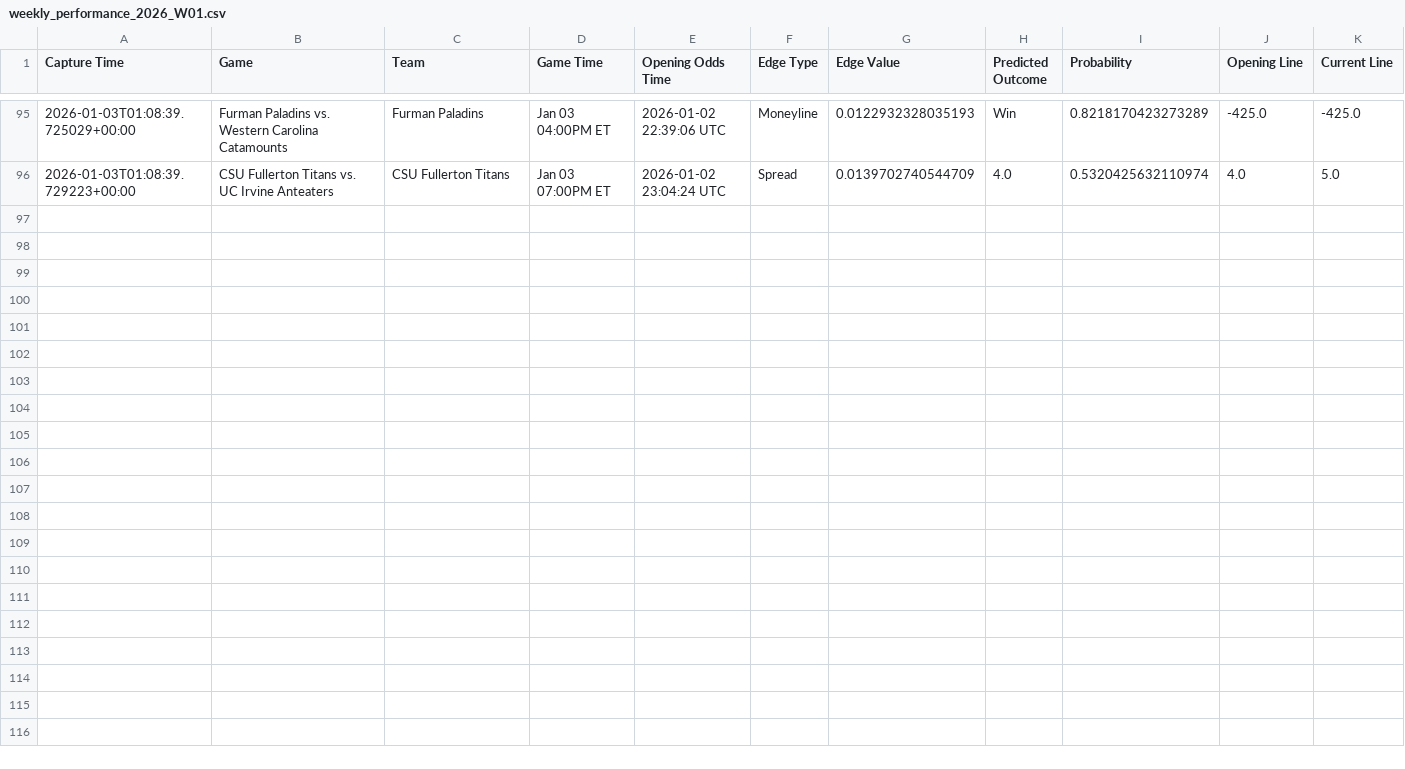
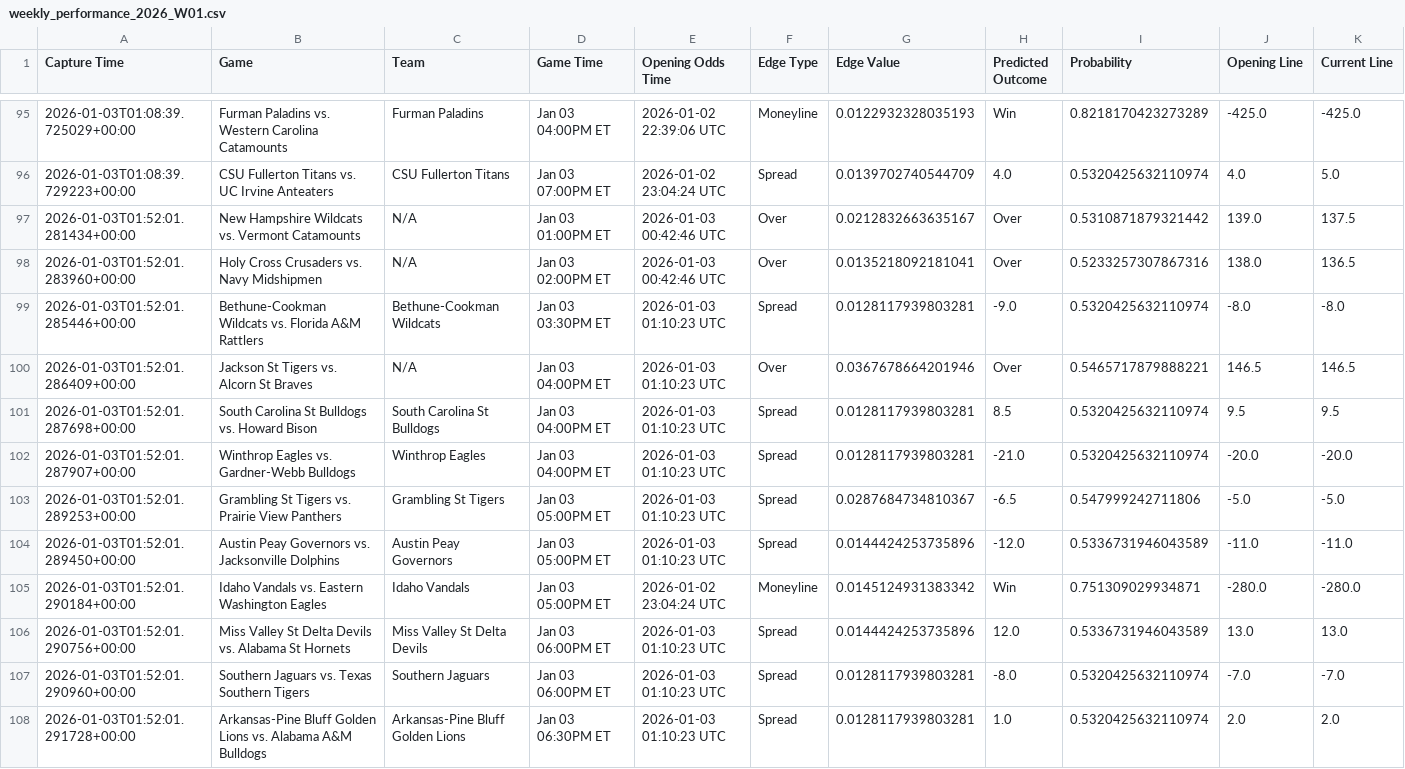
Before and after one commit to trashduty/kp_test, a CSV file: performance_tracking/weekly_performance_2026_W01.csv, drawn as a sheet; only a part is shown, gaps mark what is left out; rows hold the shown columns only; the diff names each change by its address in the sheet, - before the commit and + after, or states it on an @@ line.

```diff
--- a/performance_tracking/weekly_performance_2026_W01.csv
+++ b/performance_tracking/weekly_performance_2026_W01.csv
+row 97: 2026-01-03T01:52:01.281434+00:00 | New Hampshire Wildcats vs. Vermont Catamounts | N/A | Jan 03 01:00PM ET | 2026-01-03 00:42:46 UTC | Over | 0.0212832663635167 | Over | 0.5310871879321442 | 139.0 | 137.5
+row 98: 2026-01-03T01:52:01.283960+00:00 | Holy Cross Crusaders vs. Navy Midshipmen | N/A | Jan 03 02:00PM ET | 2026-01-03 00:42:46 UTC | Over | 0.0135218092181041 | Over | 0.5233257307867316 | 138.0 | 136.5
+row 99: 2026-01-03T01:52:01.285446+00:00 | Bethune-Cookman Wildcats vs. Florida A&M Rattlers | Bethune-Cookman Wildcats | Jan 03 03:30PM ET | 2026-01-03 01:10:23 UTC | Spread | 0.0128117939803281 | -9.0 | 0.5320425632110974 | -8.0 | -8.0
+row 100: 2026-01-03T01:52:01.286409+00:00 | Jackson St Tigers vs. Alcorn St Braves | N/A | Jan 03 04:00PM ET | 2026-01-03 01:10:23 UTC | Over | 0.0367678664201946 | Over | 0.5465717879888221 | 146.5 | 146.5
+row 101: 2026-01-03T01:52:01.287698+00:00 | South Carolina St Bulldogs vs. Howard Bison | South Carolina St Bulldogs | Jan 03 04:00PM ET | 2026-01-03 01:10:23 UTC | Spread | 0.0128117939803281 | 8.5 | 0.5320425632110974 | 9.5 | 9.5
+row 102: 2026-01-03T01:52:01.287907+00:00 | Winthrop Eagles vs. Gardner-Webb Bulldogs | Winthrop Eagles | Jan 03 04:00PM ET | 2026-01-03 01:10:23 UTC | Spread | 0.0128117939803281 | -21.0 | 0.5320425632110974 | -20.0 | -20.0
+row 103: 2026-01-03T01:52:01.289253+00:00 | Grambling St Tigers vs. Prairie View Panthers | Grambling St Tigers | Jan 03 05:00PM ET | 2026-01-03 01:10:23 UTC | Spread | 0.0287684734810367 | -6.5 | 0.547999242711806 | -5.0 | -5.0
+row 104: 2026-01-03T01:52:01.289450+00:00 | Austin Peay Governors vs. Jacksonville Dolphins | Austin Peay Governors | Jan 03 05:00PM ET | 2026-01-03 01:10:23 UTC | Spread | 0.0144424253735896 | -12.0 | 0.5336731946043589 | -11.0 | -11.0
+row 105: 2026-01-03T01:52:01.290184+00:00 | Idaho Vandals vs. Eastern Washington Eagles | Idaho Vandals | Jan 03 05:00PM ET | 2026-01-02 23:04:24 UTC | Moneyline | 0.0145124931383342 | Win | 0.751309029934871 | -280.0 | -280.0
+row 106: 2026-01-03T01:52:01.290756+00:00 | Miss Valley St Delta Devils vs. Alabama St Hornets | Miss Valley St Delta Devils | Jan 03 06:00PM ET | 2026-01-03 01:10:23 UTC | Spread | 0.0144424253735896 | 12.0 | 0.5336731946043589 | 13.0 | 13.0
+row 107: 2026-01-03T01:52:01.290960+00:00 | Southern Jaguars vs. Texas Southern Tigers | Southern Jaguars | Jan 03 06:00PM ET | 2026-01-03 01:10:23 UTC | Spread | 0.0128117939803281 | -8.0 | 0.5320425632110974 | -7.0 | -7.0
+row 108: 2026-01-03T01:52:01.291728+00:00 | Arkansas-Pine Bluff Golden Lions vs. Alabama A&M Bulldogs | Arkansas-Pine Bluff Golden Lions | Jan 03 06:30PM ET | 2026-01-03 01:10:23 UTC | Spread | 0.0128117939803281 | 1.0 | 0.5320425632110974 | 2.0 | 2.0
```
Also changed, not shown: 1 other file.
